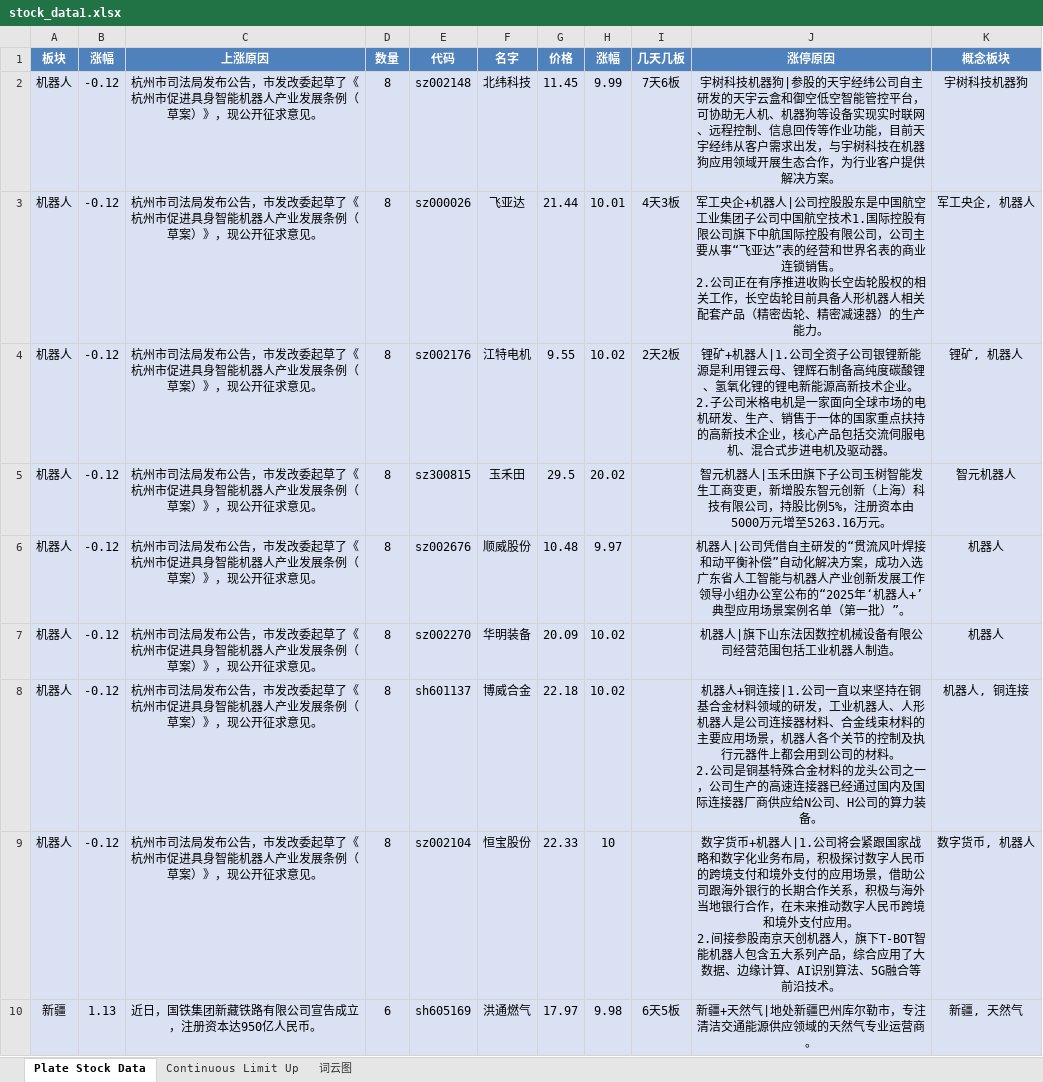
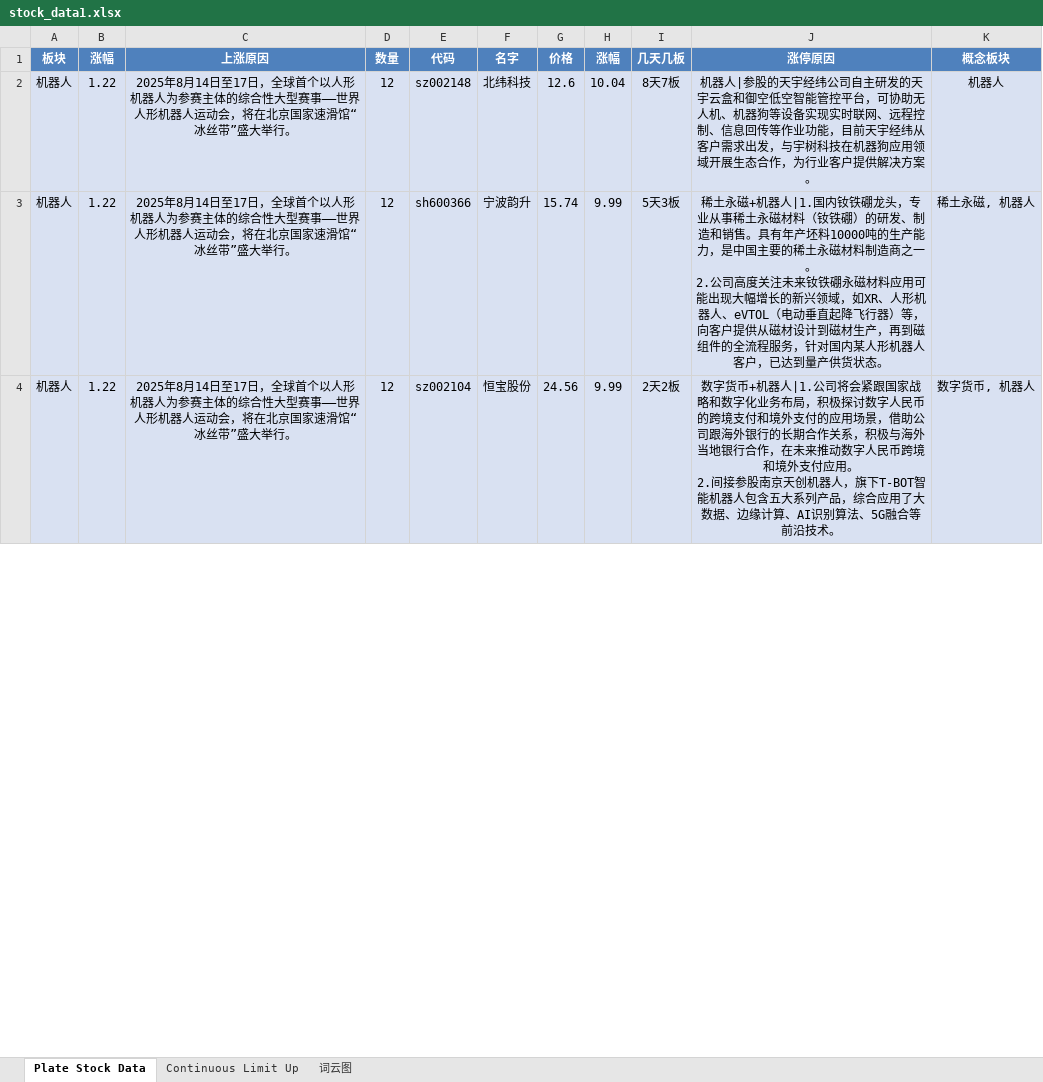
Before and after one commit to mengkai666/tag_wordcloud, an Excel workbook: stock_data1.xlsx, sheet Plate Stock Data, drawn as a sheet; only a part is shown; values as stored, in another font and other column widths than the file's, no borders; removed rows and columns are numbered as before the commit, all else as after; ↵ is a line break in a cell; the diff covers the shown part only; the diff names each change by its address in the sheet, - before the commit and + after, or states it on an @@ line.

```diff
--- a/stock_data1.xlsx (sheet Plate Stock Data)
+++ b/stock_data1.xlsx (sheet Plate Stock Data)
-B2 (涨幅): -0.12
+B2 (涨幅): 1.22
-C2 (上涨原因): 杭州市司法局发布公告，市发改委起草了《杭州市促进具身智能机器人产业发展条例（草案）》，现公开征求意见。
+C2 (上涨原因): 2025年8月14日至17日，全球首个以人形机器人为参赛主体的综合性大型赛事——世界人形机器人运动会，将在北京国家速滑馆“冰丝带”盛大举行。
-D2 (数量): 8
+D2 (数量): 12
-G2 (价格): 11.45
+G2 (价格): 12.6
-H2 (涨幅): 9.99
+H2 (涨幅): 10.04
-I2 (几天几板): 7天6板
+I2 (几天几板): 8天7板
-J2 (涨停原因): 宇树科技机器狗|参股的…
+J2 (涨停原因): 机器人|参股的…
-K2 (概念板块): 宇树科技机器狗
+K2 (概念板块): 机器人
-row 3: 机器人 | -0.12 | 杭州市司法局发布公告，市发改委起草了《杭州市促进具身智能机器人产业发展条例（草案）》，现公开征求意见。 | 8 | sz000026 | 飞亚达 | 21.44 | 10.01 | 4天3板 | 军工央企+机器人|公司控股股东是中国航空工业集团子公司中国航空技术1.国际控股有限公司旗下中航国际控股有限公司，公司主要从事“飞亚达”表的经营和世界名表的商业连锁销售。 ↵ 2.公司正在有序推进收购长空齿轮股权的相关工作，长空齿轮目前具备人形机器人相关配套产品（精密齿轮、精密减速器）的生产能力。 | 军工央企, 机器人
-row 4: 机器人 | -0.12 | 杭州市司法局发布公告，市发改委起草了《杭州市促进具身智能机器人产业发展条例（草案）》，现公开征求意见。 | 8 | sz002176 | 江特电机 | 9.55 | 10.02 | 2天2板 | 锂矿+机器人|1.公司全资子公司银锂新能源是利用锂云母、锂辉石制备高纯度碳酸锂、氢氧化锂的锂电新能源高新技术企业。 ↵ 2.子公司米格电机是一家面向全球市场的电机研发、生产、销售于一体的国家重点扶持的高新技术企业，核心产品包括交流伺服电机、混合式步进电机及驱动器。 | 锂矿, 机器人
-row 5: 机器人 | -0.12 | 杭州市司法局发布公告，市发改委起草了《杭州市促进具身智能机器人产业发展条例（草案）》，现公开征求意见。 | 8 | sz300815 | 玉禾田 | 29.5 | 20.02 |  | 智元机器人|玉禾田旗下子公司玉树智能发生工商变更，新增股东智元创新（上海）科技有限公司，持股比例5%，注册资本由5000万元增至5263.16万元。 | 智元机器人
-row 6: 机器人 | -0.12 | 杭州市司法局发布公告，市发改委起草了《杭州市促进具身智能机器人产业发展条例（草案）》，现公开征求意见。 | 8 | sz002676 | 顺威股份 | 10.48 | 9.97 |  | 机器人|公司凭借自主研发的“贯流风叶焊接和动平衡补偿”自动化解决方案，成功入选广东省人工智能与机器人产业创新发展工作领导小组办公室公布的“2025年‘机器人+’典型应用场景案例名单（第一批）”。 | 机器人
-row 7: 机器人 | -0.12 | 杭州市司法局发布公告，市发改委起草了《杭州市促进具身智能机器人产业发展条例（草案）》，现公开征求意见。 | 8 | sz002270 | 华明装备 | 20.09 | 10.02 |  | 机器人|旗下山东法因数控机械设备有限公司经营范围包括工业机器人制造。 | 机器人
-row 8: 机器人 | -0.12 | 杭州市司法局发布公告，市发改委起草了《杭州市促进具身智能机器人产业发展条例（草案）》，现公开征求意见。 | 8 | sh601137 | 博威合金 | 22.18 | 10.02 |  | 机器人+铜连接|1.公司一直以来坚持在铜基合金材料领域的研发，工业机器人、人形机器人是公司连接器材料、合金线束材料的主要应用场景，机器人各个关节的控制及执行元器件上都会用到公司的材料。 ↵ 2.公司是铜基特殊合金材料的龙头公司之一，公司生产的高速连接器已经通过国内及国际连接器厂商供应给N公司、H公司的算力装备。 | 机器人, 铜连接
+row 3: 机器人 | 1.22 | 2025年8月14日至17日，全球首个以人形机器人为参赛主体的综合性大型赛事——世界人形机器人运动会，将在北京国家速滑馆“冰丝带”盛大举行。 | 12 | sh600366 | 宁波韵升 | 15.74 | 9.99 | 5天3板 | 稀土永磁+机器人|1.国内钕铁硼龙头，专业从事稀土永磁材料（钕铁硼）的研发、制造和销售。具有年产坯料10000吨的生产能力，是中国主要的稀土永磁材料制造商之一。 ↵ 2.公司高度关注未来钕铁硼永磁材料应用可能出现大幅增长的新兴领域，如XR、人形机器人、eVTOL（电动垂直起降飞行器）等，向客户提供从磁材设计到磁材生产，再到磁组件的全流程服务，针对国内某人形机器人客户，已达到量产供货状态。 | 稀土永磁, 机器人
-B4 (涨幅): -0.12
+B4 (涨幅): 1.22
-C4 (上涨原因): 杭州市司法局发布公告，市发改委起草了《杭州市促进具身智能机器人产业发展条例（草案）》，现公开征求意见。
+C4 (上涨原因): 2025年8月14日至17日，全球首个以人形机器人为参赛主体的综合性大型赛事——世界人形机器人运动会，将在北京国家速滑馆“冰丝带”盛大举行。
-D4 (数量): 8
+D4 (数量): 12
-G4 (价格): 22.33
+G4 (价格): 24.56
-H4 (涨幅): 10
+H4 (涨幅): 9.99
-I4 (几天几板): (empty)
+I4 (几天几板): 2天2板
-row 10: 新疆 | 1.13 | 近日，国铁集团新藏铁路有限公司宣告成立，注册资本达950亿人民币。 | 6 | sh605169 | 洪通燃气 | 17.97 | 9.98 | 6天5板 | 新疆+天然气|地处新疆巴州库尔勒市，专注清洁交通能源供应领域的天然气专业运营商。 | 新疆, 天然气
```
Also changed, not shown: 80 added rows, 34 removed rows and 89 edited cells elsewhere in this sheet, sheet Continuous Limit Up, charts or pictures, 1 other file.
